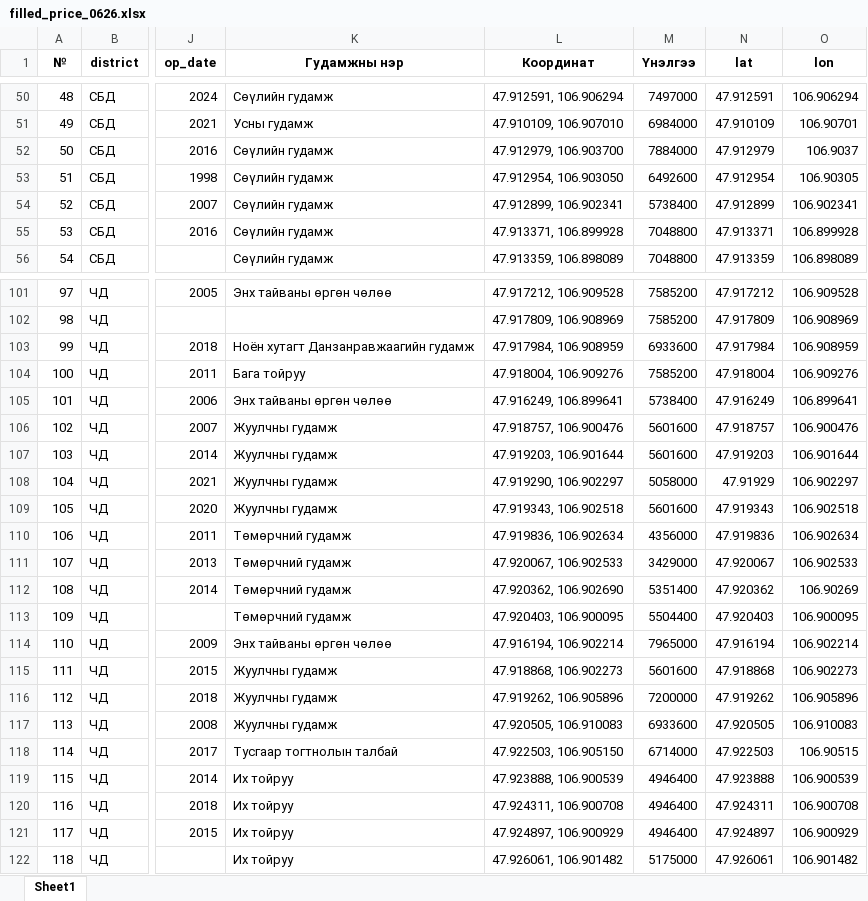
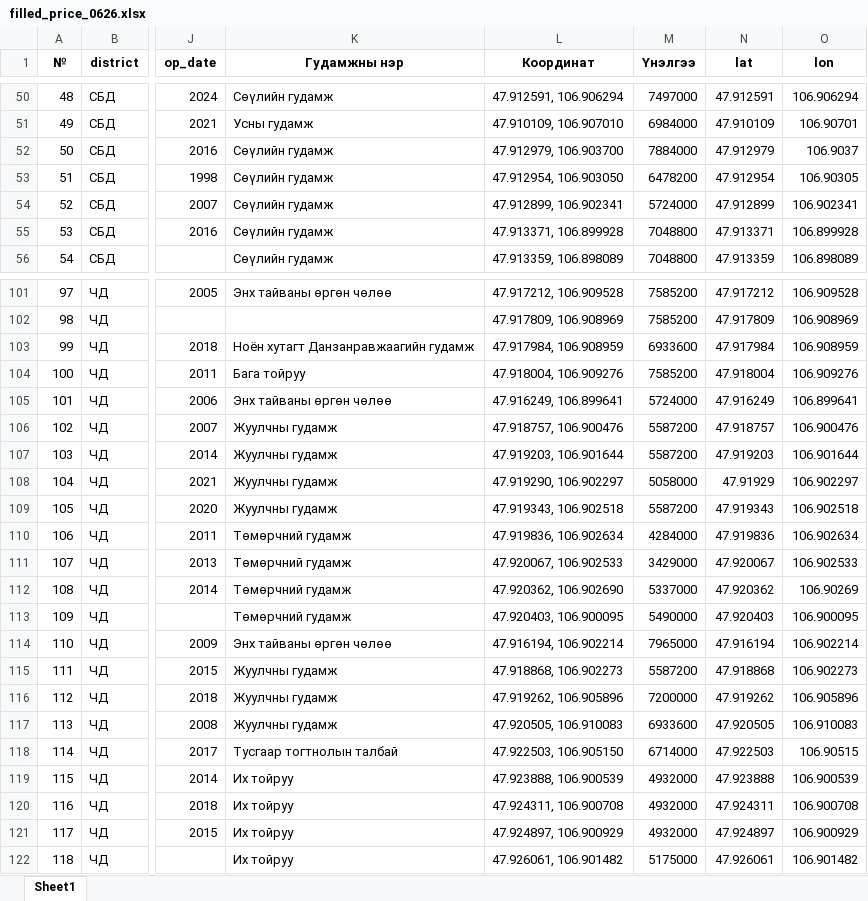
Before and after one commit to Renchint/Office, an Excel workbook: 03_Analyz/result/filled_price_0626.xlsx, sheet Sheet1, drawn as a sheet; only a part is shown, gaps mark what is left out; values as stored, in another font and other column widths than the file's, no borders; the diff names each change by its address in the sheet, - before the commit and + after, or states it on an @@ line.

Commit message:
excel дээр их хэмжээний өөрчлөлт оруулсан

```diff
--- a/03_Analyz/result/filled_price_0626.xlsx (sheet Sheet1)
+++ b/03_Analyz/result/filled_price_0626.xlsx (sheet Sheet1)
-M53 (Үнэлгээ): 6492600
+M53 (Үнэлгээ): 6478200
-M54 (Үнэлгээ): 5738400
+M54 (Үнэлгээ): 5724000
-M105 (Үнэлгээ): 5738400
+M105 (Үнэлгээ): 5724000
-M106:M107 (Үнэлгээ): 5601600
+M106:M107 (Үнэлгээ): 5587200
-M109 (Үнэлгээ): 5601600
+M109 (Үнэлгээ): 5587200
-M110 (Үнэлгээ): 4356000
+M110 (Үнэлгээ): 4284000
-M112 (Үнэлгээ): 5351400
+M112 (Үнэлгээ): 5337000
-M113 (Үнэлгээ): 5504400
+M113 (Үнэлгээ): 5490000
-M115 (Үнэлгээ): 5601600
+M115 (Үнэлгээ): 5587200
-M119:M121 (Үнэлгээ): 4946400
+M119:M121 (Үнэлгээ): 4932000
```
Also changed, not shown: 05_Steamlit/Negtgel_office.xlsx, 11 other files.
